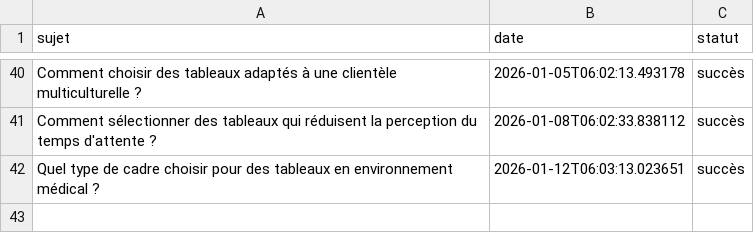
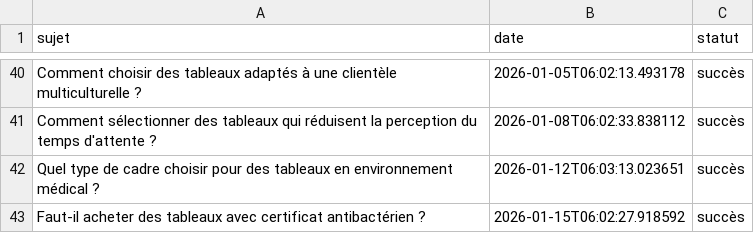
Before and after one commit to Metalosmose21/Salle-d-attente-1, a CSV file: sujets_traites.csv, drawn as a sheet; only a part is shown, gaps mark what is left out; the diff names each change by its address in the sheet, - before the commit and + after, or states it on an @@ line.

```diff
--- a/sujets_traites.csv
+++ b/sujets_traites.csv
+row 43: Faut-il acheter des tableaux avec certificat antibactérien ? | 2026-01-15T06:02:27.918592 | succès
```
Also changed, not shown: sujets.csv.
